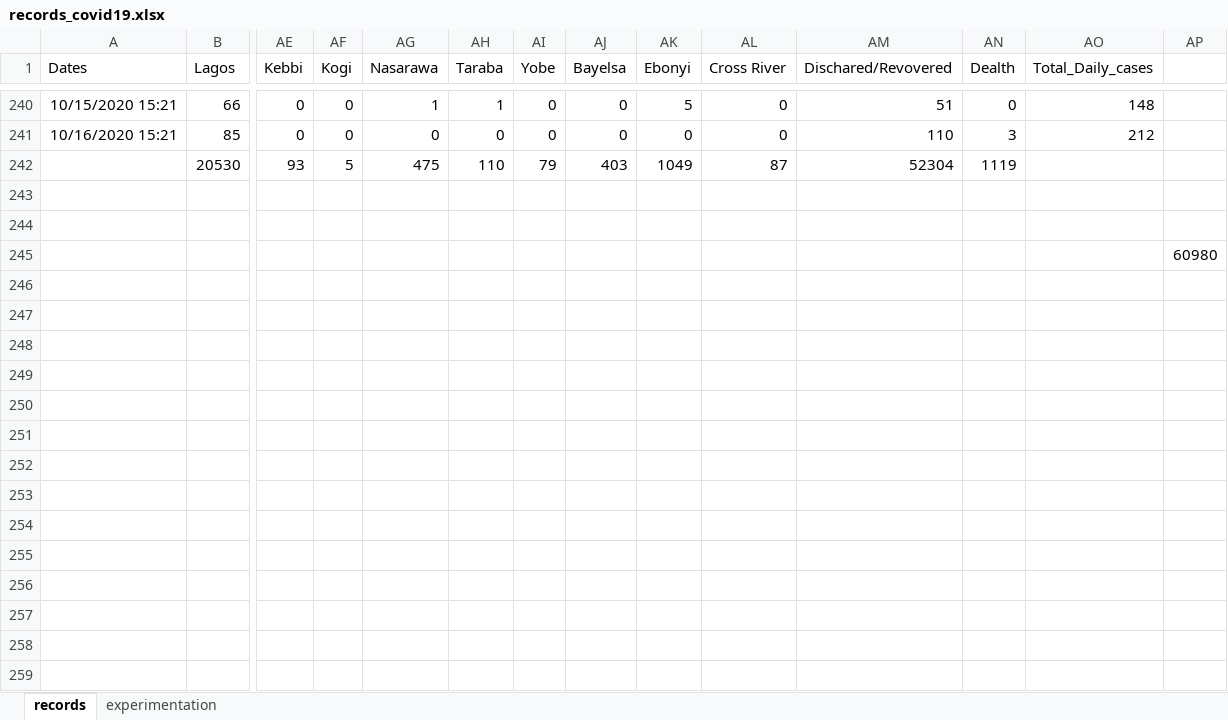
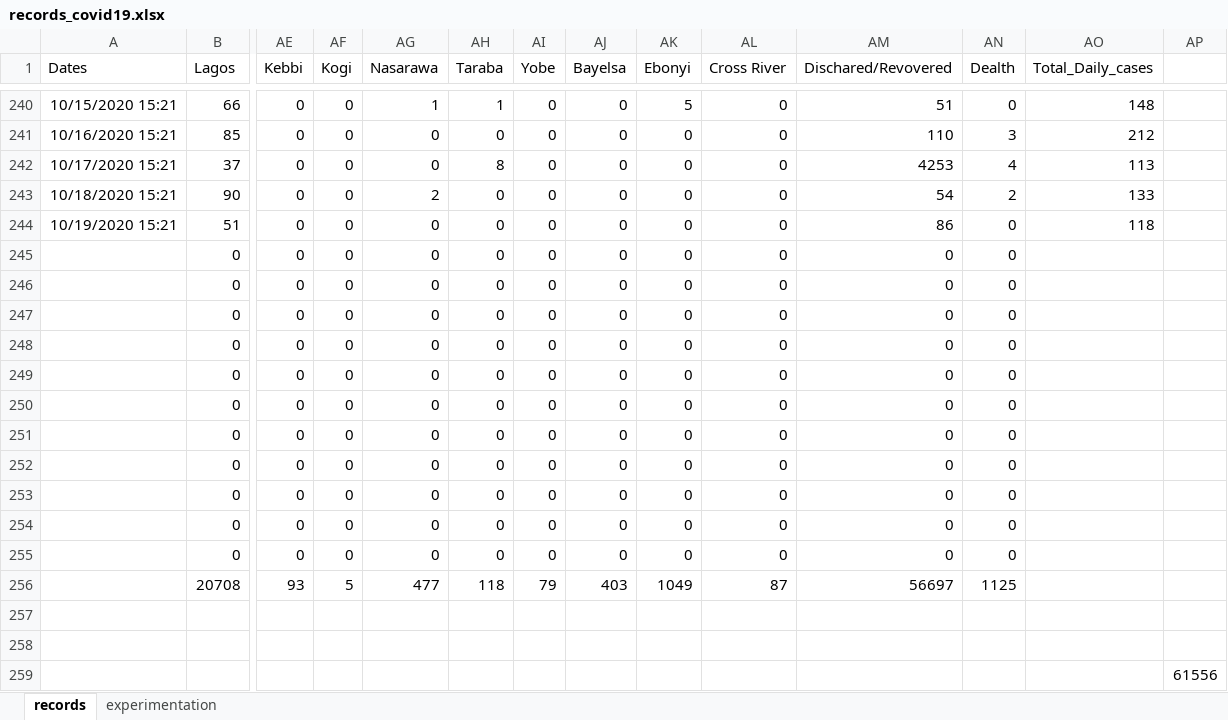
Before and after one commit to ajakaiye33/covid19Naija, an Excel workbook: covid19Naija/data/records_covid19.xlsx, sheet records, drawn as a sheet; only a part is shown, gaps mark what is left out; values as stored, in another font and other column widths than the file's, no borders; removed rows and columns are numbered as before the commit, all else as after; rows hold the shown columns only; the diff names each change by its address in the sheet, - before the commit and + after, or states it on an @@ line.

Commit message:
data updated :repeat:

```diff
--- a/covid19Naija/data/records_covid19.xlsx (sheet records)
+++ b/covid19Naija/data/records_covid19.xlsx (sheet records)
-row 242:  | 20530 | 93 | 5 | 475 | 110 | 79 | 403 | 1049 | 87 | 52304 | 1119
+row 242: 10/17/2020 15:21 | 37 | 0 | 0 | 0 | 8 | 0 | 0 | 0 | 0 | 4253 | 4 | 113
+row 243: 10/18/2020 15:21 | 90 | 0 | 0 | 2 | 0 | 0 | 0 | 0 | 0 | 54 | 2 | 133
+row 244: 10/19/2020 15:21 | 51 | 0 | 0 | 0 | 0 | 0 | 0 | 0 | 0 | 86 | 0 | 118
+row 245:  | 0 | 0 | 0 | 0 | 0 | 0 | 0 | 0 | 0 | 0 | 0
+row 246:  | 0 | 0 | 0 | 0 | 0 | 0 | 0 | 0 | 0 | 0 | 0
+row 247:  | 0 | 0 | 0 | 0 | 0 | 0 | 0 | 0 | 0 | 0 | 0
+row 248:  | 0 | 0 | 0 | 0 | 0 | 0 | 0 | 0 | 0 | 0 | 0
+row 249:  | 0 | 0 | 0 | 0 | 0 | 0 | 0 | 0 | 0 | 0 | 0
+row 250:  | 0 | 0 | 0 | 0 | 0 | 0 | 0 | 0 | 0 | 0 | 0
+row 251:  | 0 | 0 | 0 | 0 | 0 | 0 | 0 | 0 | 0 | 0 | 0
+row 252:  | 0 | 0 | 0 | 0 | 0 | 0 | 0 | 0 | 0 | 0 | 0
+row 253:  | 0 | 0 | 0 | 0 | 0 | 0 | 0 | 0 | 0 | 0 | 0
+row 254:  | 0 | 0 | 0 | 0 | 0 | 0 | 0 | 0 | 0 | 0 | 0
+row 255:  | 0 | 0 | 0 | 0 | 0 | 0 | 0 | 0 | 0 | 0 | 0
+row 256:  | 20708 | 93 | 5 | 477 | 118 | 79 | 403 | 1049 | 87 | 56697 | 1125
-AP259: 60980
+AP259: 61556
```
Also changed, not shown: 1 other file.
